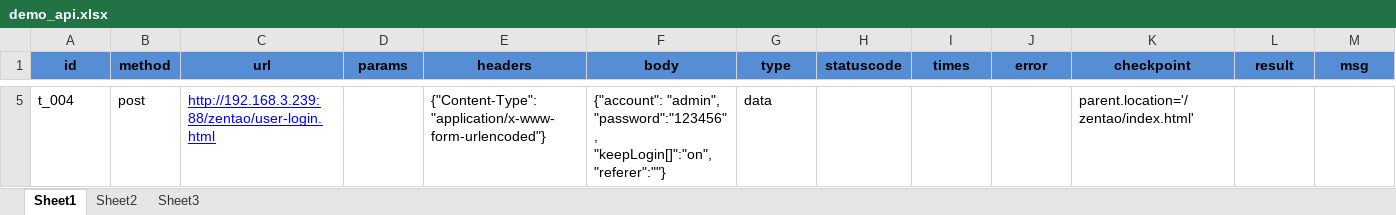
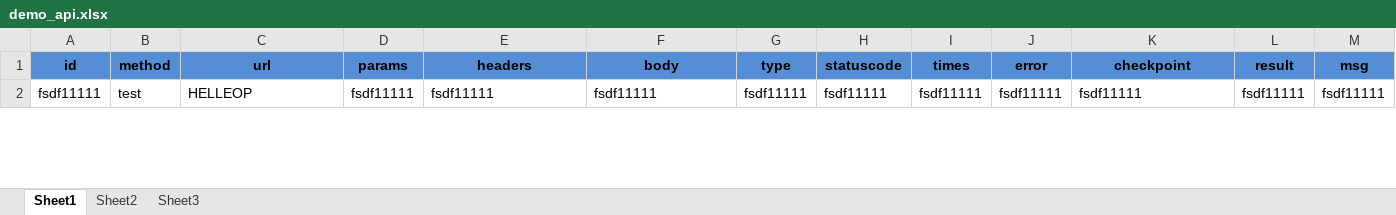
Before and after one commit to StalloneYang/InterfaceTestFramework, an Excel workbook: data/demo_api.xlsx, sheet Sheet1, drawn as a sheet; only a part is shown, gaps mark what is left out; values as stored, in another font and other column widths than the file's, no borders; removed rows and columns are numbered as before the commit, all else as after; rows hold the shown columns only; ↵ is a line break in a cell; the diff covers the shown part only; the diff names each change by its address in the sheet, - before the commit and + after, or states it on an @@ line.

```diff
--- a/data/demo_api.xlsx (sheet Sheet1)
+++ b/data/demo_api.xlsx (sheet Sheet1)
-row 5: t_004 | post | http://192.168.3.239:88/zentao/user-login.html |  | {"Content-Type": "application/x-www-form-urlencoded"} | {"account": "admin", ↵ "password":"123456", ↵ "keepLogin[]":"on", ↵ "referer":""} | data |  |  |  | parent.location='/zentao/index.html'
+row 2: fsdf11111 | test | HELLEOP | fsdf11111 | fsdf11111 | fsdf11111 | fsdf11111 | fsdf11111 | fsdf11111 | fsdf11111 | fsdf11111 | fsdf11111 | fsdf11111
```
Also changed, not shown: 2 added rows and 3 removed rows elsewhere in this sheet, framework/debug_api.xlsx, framework/result.xlsx, 17 other files.
